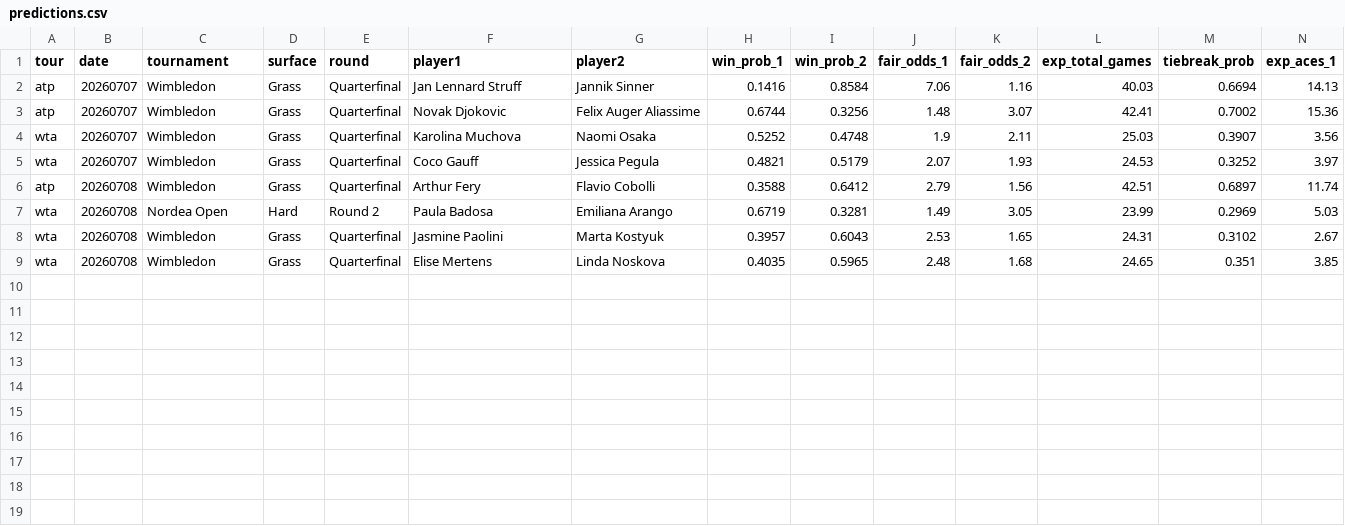
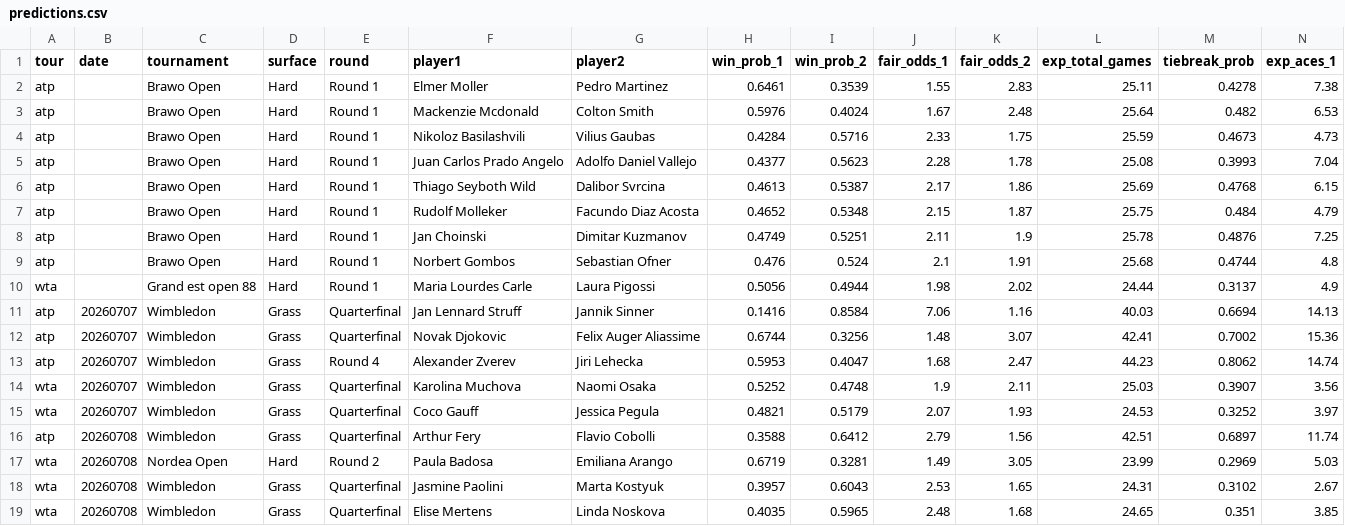
Before and after one commit to DanielTomaro13/Tennis-Modelling, a CSV file: reports/predictions.csv, drawn as a sheet; only a part is shown; rows hold the shown columns only; the diff names each change by its address in the sheet, - before the commit and + after, or states it on an @@ line.

```diff
--- a/reports/predictions.csv
+++ b/reports/predictions.csv
+row 2: atp |  | Brawo Open | Hard | Round 1 | Elmer Moller | Pedro Martinez | 0.6461 | 0.3539 | 1.55 | 2.83 | 25.11 | 0.4278 | 7.38
+row 3: atp |  | Brawo Open | Hard | Round 1 | Mackenzie Mcdonald | Colton Smith | 0.5976 | 0.4024 | 1.67 | 2.48 | 25.64 | 0.482 | 6.53
+row 4: atp |  | Brawo Open | Hard | Round 1 | Nikoloz Basilashvili | Vilius Gaubas | 0.4284 | 0.5716 | 2.33 | 1.75 | 25.59 | 0.4673 | 4.73
+row 5: atp |  | Brawo Open | Hard | Round 1 | Juan Carlos Prado Angelo | Adolfo Daniel Vallejo | 0.4377 | 0.5623 | 2.28 | 1.78 | 25.08 | 0.3993 | 7.04
+row 6: atp |  | Brawo Open | Hard | Round 1 | Thiago Seyboth Wild | Dalibor Svrcina | 0.4613 | 0.5387 | 2.17 | 1.86 | 25.69 | 0.4768 | 6.15
+row 7: atp |  | Brawo Open | Hard | Round 1 | Rudolf Molleker | Facundo Diaz Acosta | 0.4652 | 0.5348 | 2.15 | 1.87 | 25.75 | 0.484 | 4.79
+row 8: atp |  | Brawo Open | Hard | Round 1 | Jan Choinski | Dimitar Kuzmanov | 0.4749 | 0.5251 | 2.11 | 1.9 | 25.78 | 0.4876 | 7.25
+row 9: atp |  | Brawo Open | Hard | Round 1 | Norbert Gombos | Sebastian Ofner | 0.476 | 0.524 | 2.1 | 1.91 | 25.68 | 0.4744 | 4.8
+row 10: wta |  | Grand est open 88 | Hard | Round 1 | Maria Lourdes Carle | Laura Pigossi | 0.5056 | 0.4944 | 1.98 | 2.02 | 24.44 | 0.3137 | 4.9
+row 13: atp | 20260707 | Wimbledon | Grass | Round 4 | Alexander Zverev | Jiri Lehecka | 0.5953 | 0.4047 | 1.68 | 2.47 | 44.23 | 0.8062 | 14.74
```
Also changed, not shown: 7 other files.
